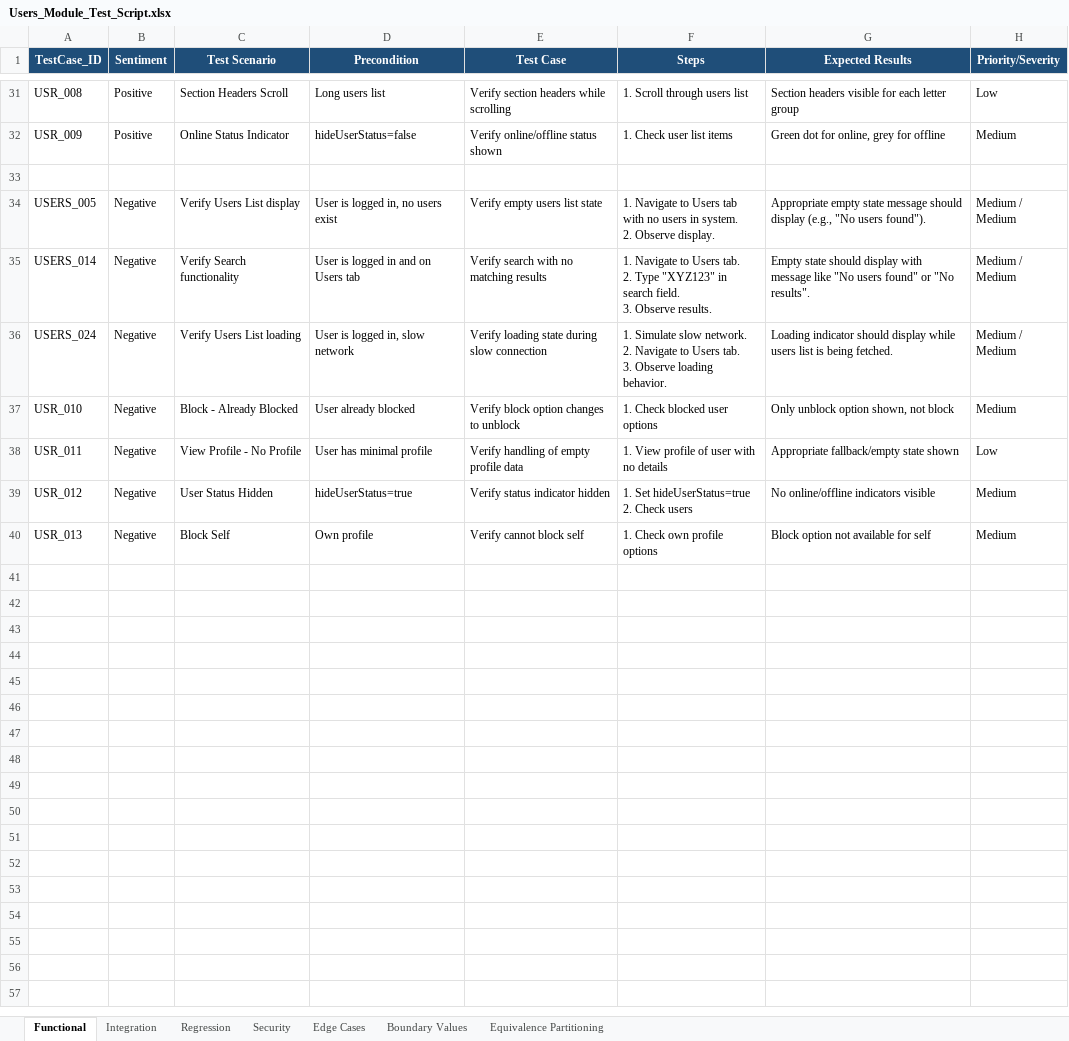
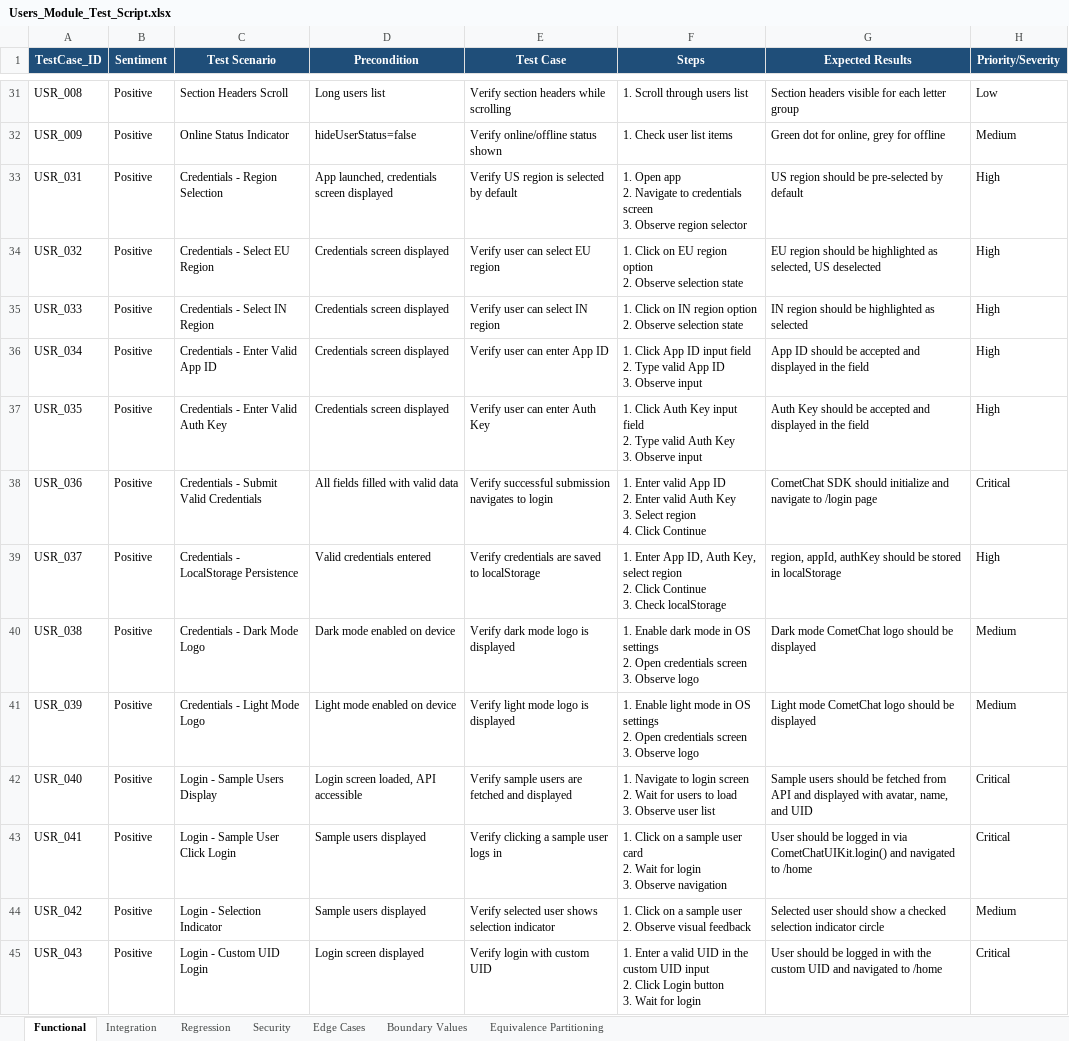
Before and after one commit to ishwar-borwar-cometchat/cometchat-test-cases, an Excel workbook: User_Module/Users_Module_Test_Script.xlsx, sheet Functional, drawn as a sheet; only a part is shown, gaps mark what is left out; the shorter side is filled out with more unchanged rows; values as stored, in another font and other column widths than the file's, no borders; ↵ is a line break in a cell; the diff covers the shown part only; the diff names each change by its address in the sheet, - before the commit and + after, or states it on an @@ line.

Commit message:
Add 283 test cases from screen-by-screen UIKit code audit - Total: 1,421
New coverage areas:
- Credentials Screen (region, App ID, Auth Key, SDK init)
- Login Screen (sample users, custom UID, auto-redirect, fallback)
- Home Screen (tabs, empty states, theme, mobile responsive)
- Context Menu / Logout / New Chat flows
- Create Group (public/private/password types)
- Join Password Group (dialog, validation, auto-focus)
- User Details Side Panel (block/unblock, delete chat)
- Group Details Side Panel (members, leave, transfer, delete & exit)
- Threaded Messages (thread view, search highlighting)
- Message Search / Conversations Search
- Blocked User Flow (composer, unblock link)
- Call Log Details (participants, recordings, history)
- Transfer Ownership, Banned Members, Add Members
- AI Assistant Chat, Toast Notifications, Alert Popup
- Message Delivery, Fresh Chat detection

```diff
--- a/User_Module/Users_Module_Test_Script.xlsx (sheet Functional)
+++ b/User_Module/Users_Module_Test_Script.xlsx (sheet Functional)
+row 33: USR_031 | Positive | Credentials - Region Selection | App launched, credentials screen displayed | Verify US region is selected by default | 1. Open app ↵ 2. Navigate to credentials screen ↵ 3. Observe region selector | US region should be pre-selected by default | High
+row 34: USR_032 | Positive | Credentials - Select EU Region | Credentials screen displayed | Verify user can select EU region | 1. Click on EU region option ↵ 2. Observe selection state | EU region should be highlighted as selected, US deselected | High
+row 35: USR_033 | Positive | Credentials - Select IN Region | Credentials screen displayed | Verify user can select IN region | 1. Click on IN region option ↵ 2. Observe selection state | IN region should be highlighted as selected | High
+row 36: USR_034 | Positive | Credentials - Enter Valid App ID | Credentials screen displayed | Verify user can enter App ID | 1. Click App ID input field ↵ 2. Type valid App ID ↵ 3. Observe input | App ID should be accepted and displayed in the field | High
+row 37: USR_035 | Positive | Credentials - Enter Valid Auth Key | Credentials screen displayed | Verify user can enter Auth Key | 1. Click Auth Key input field ↵ 2. Type valid Auth Key ↵ 3. Observe input | Auth Key should be accepted and displayed in the field | High
+row 38: USR_036 | Positive | Credentials - Submit Valid Credentials | All fields filled with valid data | Verify successful submission navigates to login | 1. Enter valid App ID ↵ 2. Enter valid Auth Key ↵ 3. Select region ↵ 4. Click Continue | CometChat SDK should initialize and navigate to /login page | Critical
+row 39: USR_037 | Positive | Credentials - LocalStorage Persistence | Valid credentials entered | Verify credentials are saved to localStorage | 1. Enter App ID, Auth Key, select region ↵ 2. Click Continue ↵ 3. Check localStorage | region, appId, authKey should be stored in localStorage | High
+row 40: USR_038 | Positive | Credentials - Dark Mode Logo | Dark mode enabled on device | Verify dark mode logo is displayed | 1. Enable dark mode in OS settings ↵ 2. Open credentials screen ↵ 3. Observe logo | Dark mode CometChat logo should be displayed | Medium
+row 41: USR_039 | Positive | Credentials - Light Mode Logo | Light mode enabled on device | Verify light mode logo is displayed | 1. Enable light mode in OS settings ↵ 2. Open credentials screen ↵ 3. Observe logo | Light mode CometChat logo should be displayed | Medium
+row 42: USR_040 | Positive | Login - Sample Users Display | Login screen loaded, API accessible | Verify sample users are fetched and displayed | 1. Navigate to login screen ↵ 2. Wait for users to load ↵ 3. Observe user list | Sample users should be fetched from API and displayed with avatar, name, and UID | Critical
+row 43: USR_041 | Positive | Login - Sample User Click Login | Sample users displayed | Verify clicking a sample user logs in | 1. Click on a sample user card ↵ 2. Wait for login ↵ 3. Observe navigation | User should be logged in via CometChatUIKit.login() and navigated to /home | Critical
+row 44: USR_042 | Positive | Login - Selection Indicator | Sample users displayed | Verify selected user shows selection indicator | 1. Click on a sample user ↵ 2. Observe visual feedback | Selected user should show a checked selection indicator circle | Medium
+row 45: USR_043 | Positive | Login - Custom UID Login | Login screen displayed | Verify login with custom UID | 1. Enter a valid UID in the custom UID input ↵ 2. Click Login button ↵ 3. Wait for login | User should be logged in with the custom UID and navigated to /home | Critical
```
Also changed, not shown: 22 added rows elsewhere in this sheet, sheet Integration, sheet Security, sheet Equivalence Partitioning, sheet Edge Cases, sheet Boundary Values, sheet Regression, Call_Module/Calls_Module_Test_Cases.xlsx, Conversation_List/Conversation_List_Test_Cases.xlsx, 7 other files.
